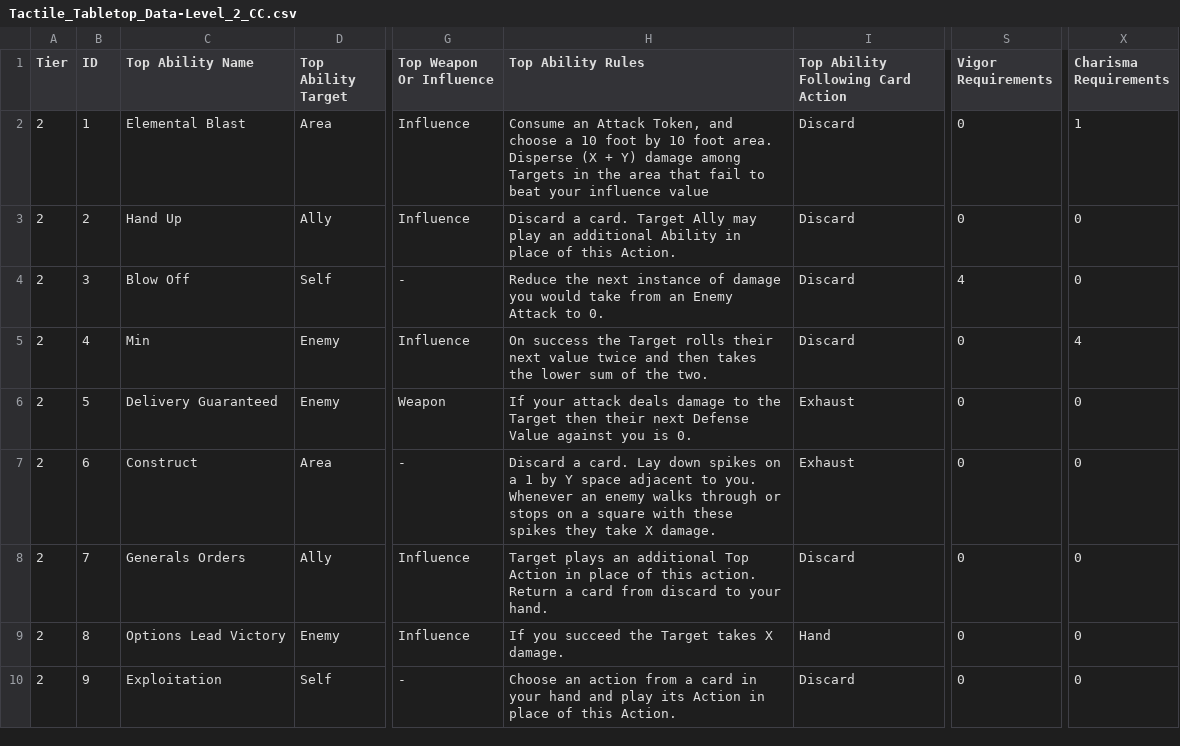
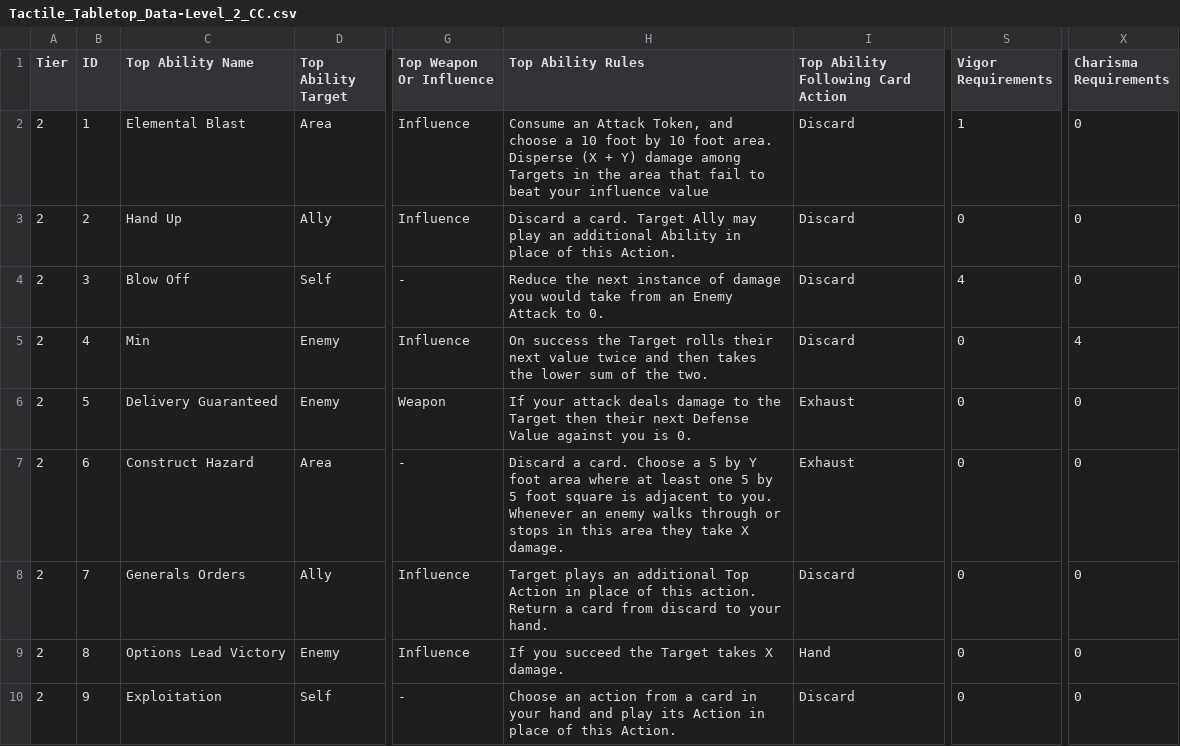
Before and after one commit to SirPinkleton/TableTopRolePlaying_Squib, a CSV file: tactile_tabletop/Character Cards/Tactile_Tabletop_Data-Level_2_CC.csv, drawn as a sheet; only a part is shown, gaps mark what is left out; the diff names each change by its address in the sheet, - before the commit and + after, or states it on an @@ line.

Commit message:
adjusting stats on card 1, adjusting wording (and name) of first ability on card 6

```diff
--- a/tactile_tabletop/Character Cards/Tactile_Tabletop_Data-Level_2_CC.csv
+++ b/tactile_tabletop/Character Cards/Tactile_Tabletop_Data-Level_2_CC.csv
-S2 (Vigor Requirements): 0
+S2 (Vigor Requirements): 1
-X2 (Charisma Requirements): 1
+X2 (Charisma Requirements): 0
-C7 (Top Ability Name): Construct
+C7 (Top Ability Name): Construct Hazard
-H7 (Top Ability Rules): …a card. Lay down spikes on a 1 by Y space adjacent to you. Whenever an enemy walks through or stops on a square with these spikes they take…
+H7 (Top Ability Rules): …a card. Choose a 5 by Y foot area where at least one 5 by 5 foot square is adjacent to you. Whenever an enemy walks through or stops in this area they take…
```
